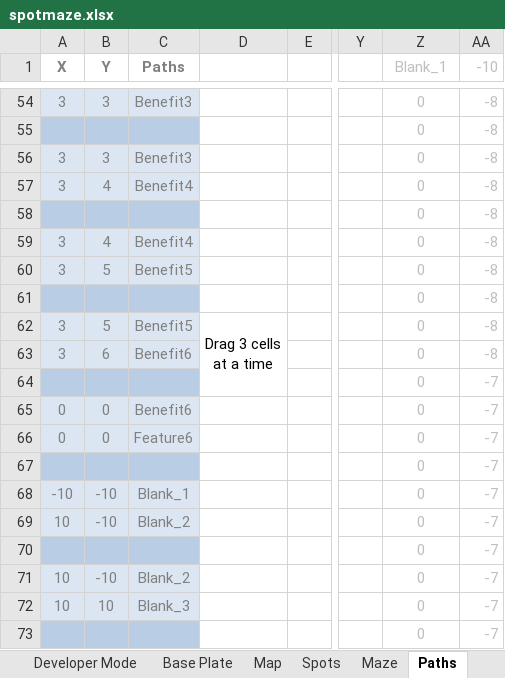
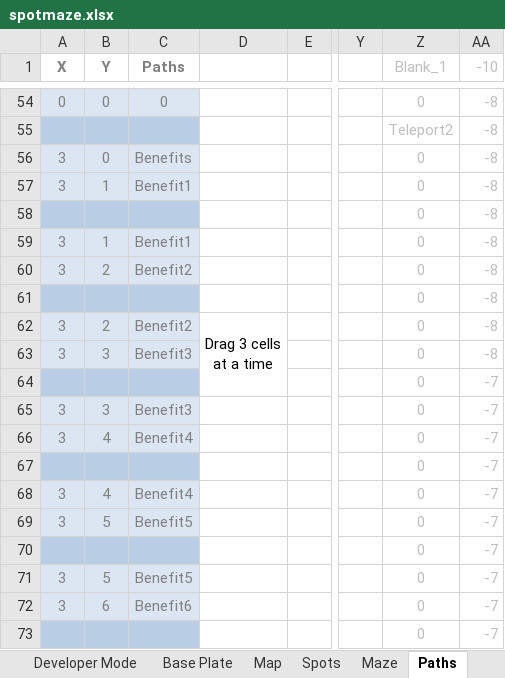
Before and after one commit to spotmaze/spotmaze, an Excel workbook: spotmaze.xlsx, sheet Paths, drawn as a sheet; only a part is shown, gaps mark what is left out; values as stored, in another font and other column widths than the file's, no borders; charts and pictures and conditional formats not drawn; the diff covers the shown part only; the diff names each change by its address in the sheet, - before the commit and + after, or states it on an @@ line.

Commit message:
Add files via upload

```diff
--- a/spotmaze.xlsx (sheet Paths)
+++ b/spotmaze.xlsx (sheet Paths)
-A54 (X): 3
+A54 (X): 0
-B54 (Y): 3
+B54 (Y): 0
-C54 (Paths): Benefit3
+C54 (Paths): 0
-Z55 (Blank_1): 0
+Z55 (Blank_1): Teleport2
-B56 (Y): 3
+B56 (Y): 0
-C56 (Paths): Benefit3
+C56 (Paths): Benefits
-B57 (Y): 4
+B57 (Y): 1
-C57 (Paths): Benefit4
+C57 (Paths): Benefit1
-B59 (Y): 4
+B59 (Y): 1
-C59 (Paths): Benefit4
+C59 (Paths): Benefit1
-B60 (Y): 5
+B60 (Y): 2
-C60 (Paths): Benefit5
+C60 (Paths): Benefit2
-B62 (Y): 5
+B62 (Y): 2
-C62 (Paths): Benefit5
+C62 (Paths): Benefit2
-B63 (Y): 6
+B63 (Y): 3
-C63 (Paths): Benefit6
+C63 (Paths): Benefit3
-A65:A66 (X): 0
+A65:A66 (X): 3
-B65 (Y): 0
+B65 (Y): 3
-C65 (Paths): Benefit6
+C65 (Paths): Benefit3
-B66 (Y): 0
+B66 (Y): 4
-C66 (Paths): Feature6
+C66 (Paths): Benefit4
-A68 (X): -10
+A68 (X): 3
-B68 (Y): -10
+B68 (Y): 4
-C68 (Paths): Blank_1
+C68 (Paths): Benefit4
-A69 (X): 10
+A69 (X): 3
-B69 (Y): -10
+B69 (Y): 5
-C69 (Paths): Blank_2
+C69 (Paths): Benefit5
-A71:A72 (X): 10
+A71:A72 (X): 3
-B71 (Y): -10
+B71 (Y): 5
-C71 (Paths): Blank_2
+C71 (Paths): Benefit5
-B72 (Y): 10
+B72 (Y): 6
-C72 (Paths): Blank_3
+C72 (Paths): Benefit6
```
Also changed, not shown: 119 edited cells elsewhere in this sheet, sheet Map, sheet Maze, sheet Spots, formulas that keep their value, charts or pictures.
